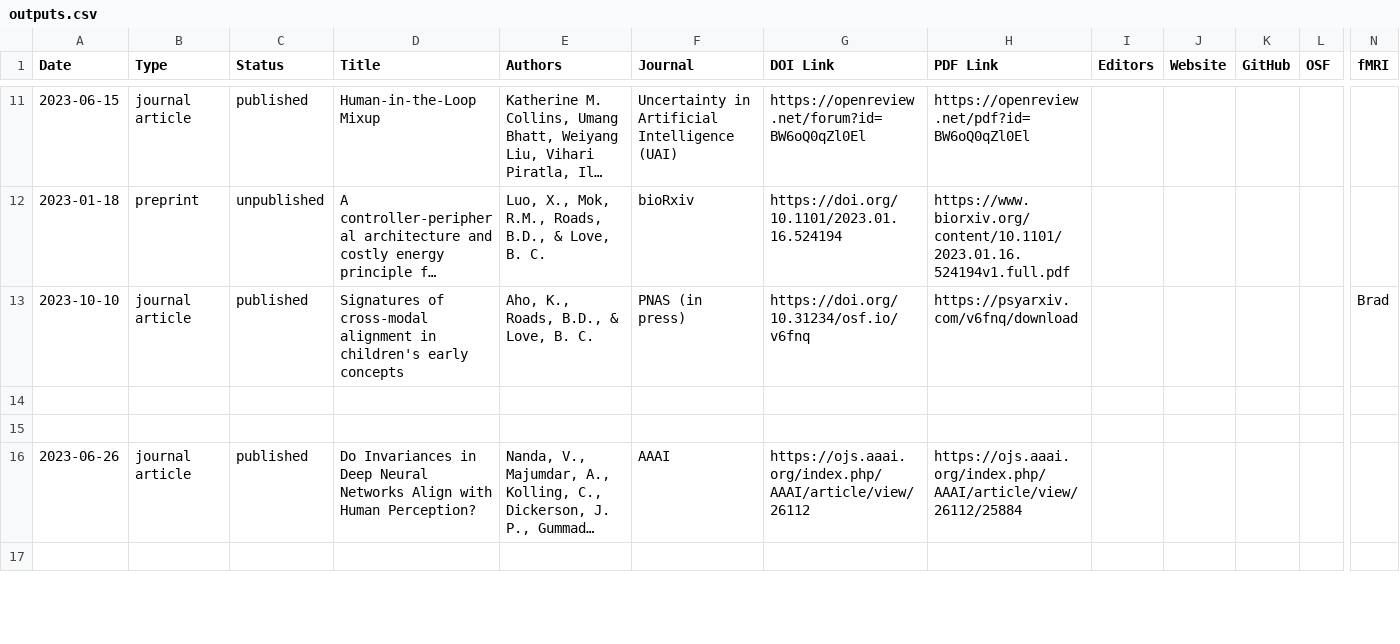
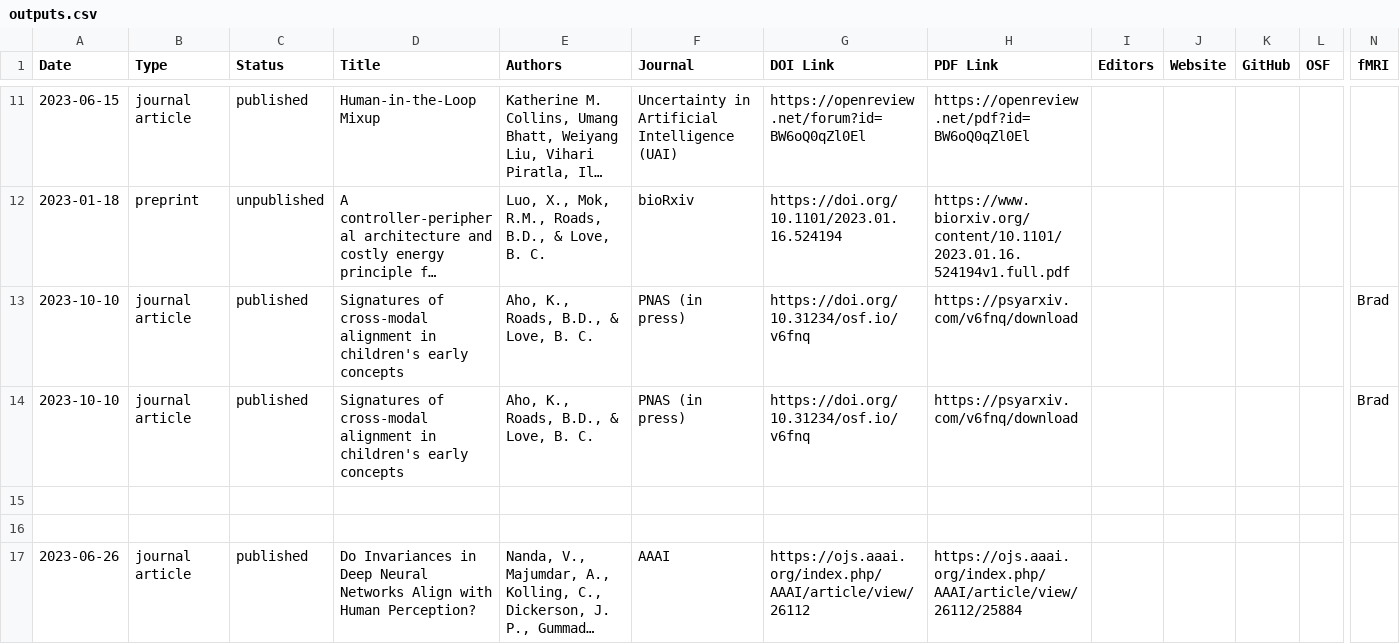
Before and after one commit to lovebc/lovebc.github.io, a CSV file: _data/outputs.csv, drawn as a sheet; only a part is shown, gaps mark what is left out; the shorter side is filled out with more unchanged rows; long unchanged cells end in …; rows hold the shown columns only; the diff names each change by its address in the sheet, - before the commit and + after, or states it on an @@ line.

Commit message:
Update outputs.csv

```diff
--- a/_data/outputs.csv
+++ b/_data/outputs.csv
+row 14: 2023-10-10 | journal article | published | Signatures of cross-modal alignment in children's early concepts | Aho, K., Roads, B.D., & Love, B. C. | PNAS (in press) | https://doi.org/10.31234/osf.io/v6fnq | https://psyarxiv.com/v6fnq/download |  |  |  |  | Brad
```
